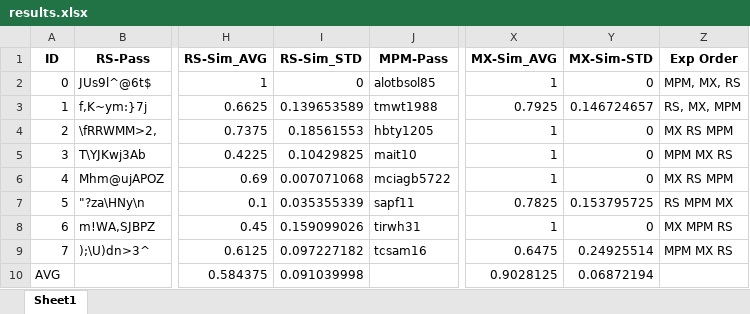
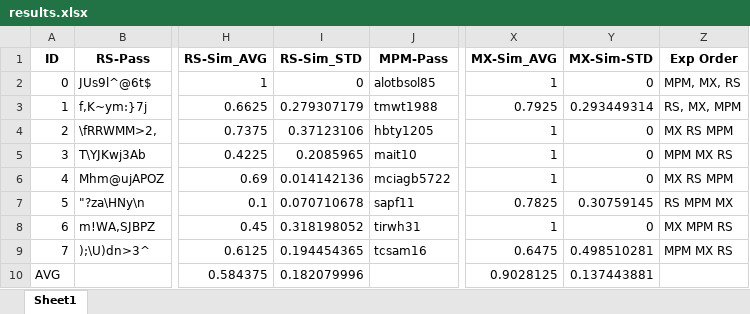
Before and after one commit to pbraunstein/comp116-pbraunstein, an Excel workbook: finalproject/results.xlsx, sheet Sheet1, drawn as a sheet; only a part is shown, gaps mark what is left out; values as stored, in another font and other column widths than the file's, no borders; the diff names each change by its address in the sheet, - before the commit and + after, or states it on an @@ line.

Commit message:
Fixed STDEV calculations (it was avg. and second trial, now it's 1st trial and second trial

```diff
--- a/finalproject/results.xlsx (sheet Sheet1)
+++ b/finalproject/results.xlsx (sheet Sheet1)
-I3 (RS-Sim_STD): 0.139653589
+I3 (RS-Sim_STD): 0.279307179
-Y3 (MX-Sim-STD): 0.146724657
+Y3 (MX-Sim-STD): 0.293449314
-I4 (RS-Sim_STD): 0.18561553
+I4 (RS-Sim_STD): 0.37123106
-I5 (RS-Sim_STD): 0.10429825
+I5 (RS-Sim_STD): 0.2085965
-I6 (RS-Sim_STD): 0.007071068
+I6 (RS-Sim_STD): 0.014142136
-I7 (RS-Sim_STD): 0.035355339
+I7 (RS-Sim_STD): 0.070710678
-Y7 (MX-Sim-STD): 0.153795725
+Y7 (MX-Sim-STD): 0.30759145
-I8 (RS-Sim_STD): 0.159099026
+I8 (RS-Sim_STD): 0.318198052
-I9 (RS-Sim_STD): 0.097227182
+I9 (RS-Sim_STD): 0.194454365
-Y9 (MX-Sim-STD): 0.24925514
+Y9 (MX-Sim-STD): 0.498510281
-I10 (RS-Sim_STD): 0.091039998
+I10 (RS-Sim_STD): 0.182079996
-Y10 (MX-Sim-STD): 0.06872194
+Y10 (MX-Sim-STD): 0.137443881
```
Also changed, not shown: formulas that keep their value.
